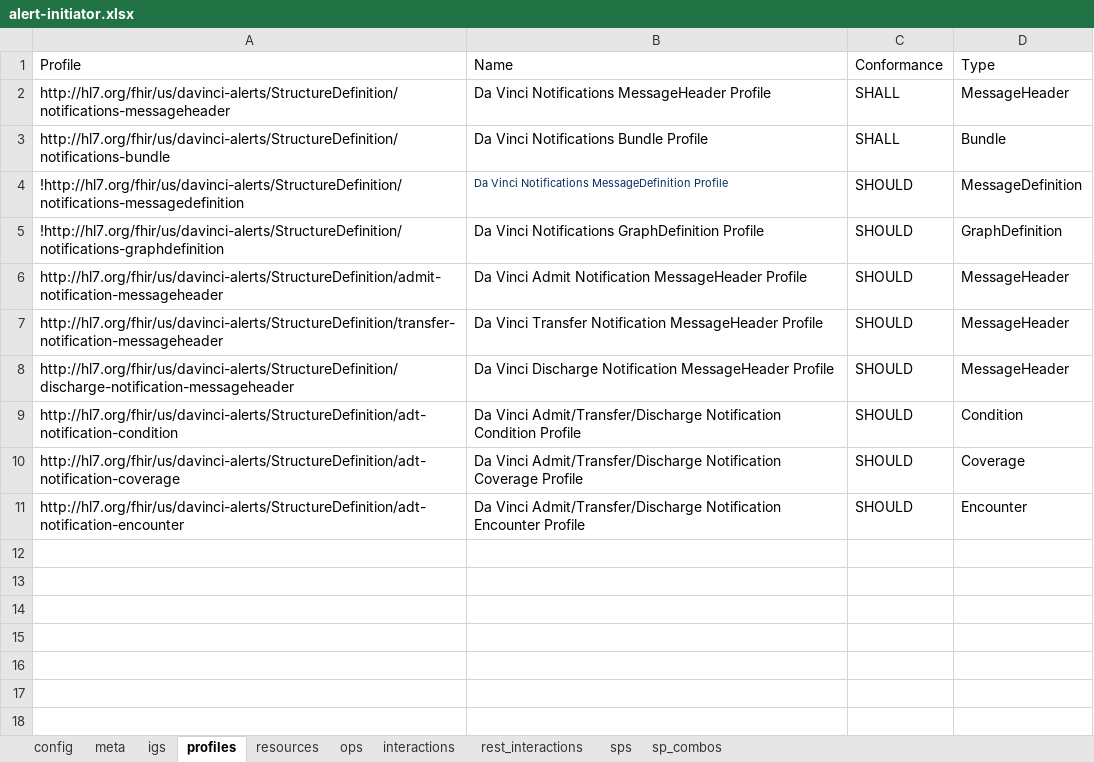
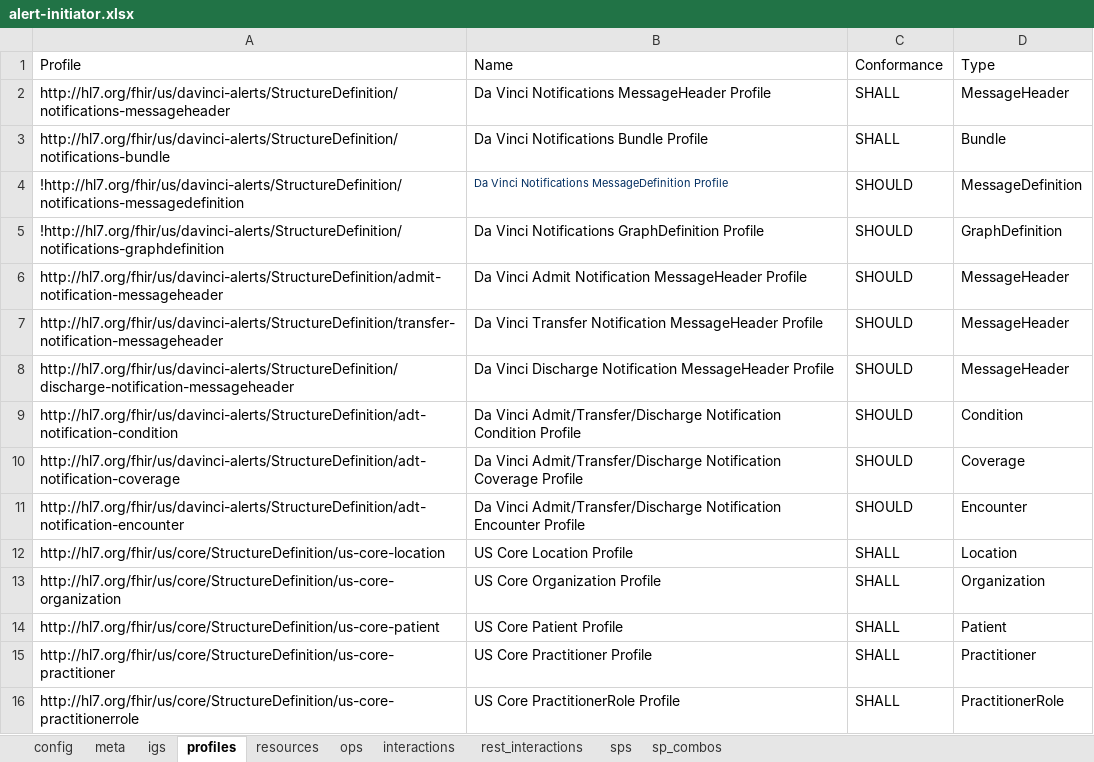
Before and after one commit to HL7/davinci-alerts, an Excel workbook: input/resources/source-data/capstatements-spreadsheets/alert-initiator.xlsx, sheet profiles, drawn as a sheet; values as stored, in another font and other column widths than the file's, no borders; the diff names each change by its address in the sheet, - before the commit and + after, or states it on an @@ line.

Commit message:
FHIR-26271

```diff
--- a/input/resources/source-data/capstatements-spreadsheets/alert-initiator.xlsx (sheet profiles)
+++ b/input/resources/source-data/capstatements-spreadsheets/alert-initiator.xlsx (sheet profiles)
+row 12: http://hl7.org/fhir/us/core/StructureDefinition/us-core-location | US Core Location Profile | SHALL | Location
+row 13: http://hl7.org/fhir/us/core/StructureDefinition/us-core-organization | US Core Organization Profile | SHALL | Organization
+row 14: http://hl7.org/fhir/us/core/StructureDefinition/us-core-patient | US Core Patient Profile | SHALL | Patient
+row 15: http://hl7.org/fhir/us/core/StructureDefinition/us-core-practitioner | US Core Practitioner Profile | SHALL | Practitioner
+row 16: http://hl7.org/fhir/us/core/StructureDefinition/us-core-practitionerrole | US Core PractitionerRole Profile | SHALL | PractitionerRole
```
Also changed, not shown: input/resources/source-data/capstatements-spreadsheets/notification-forwarder.xlsx, 2 other files.
